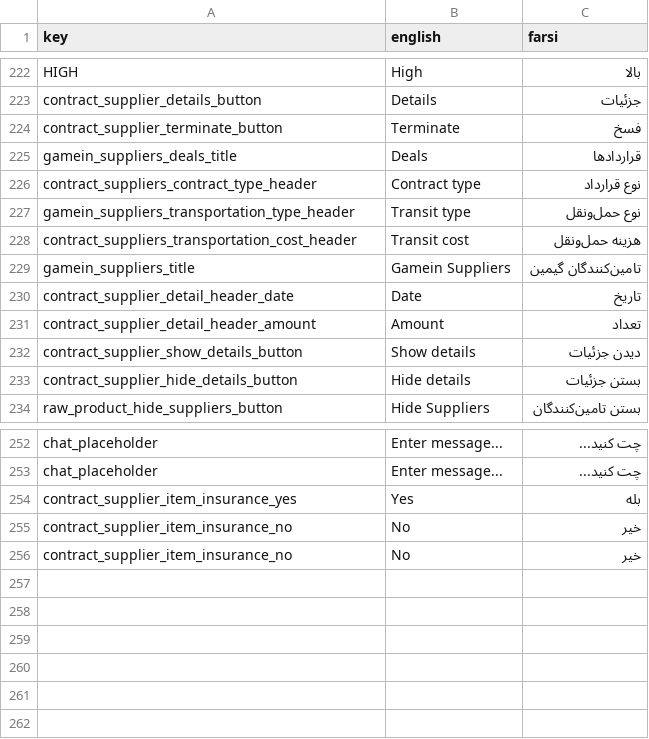
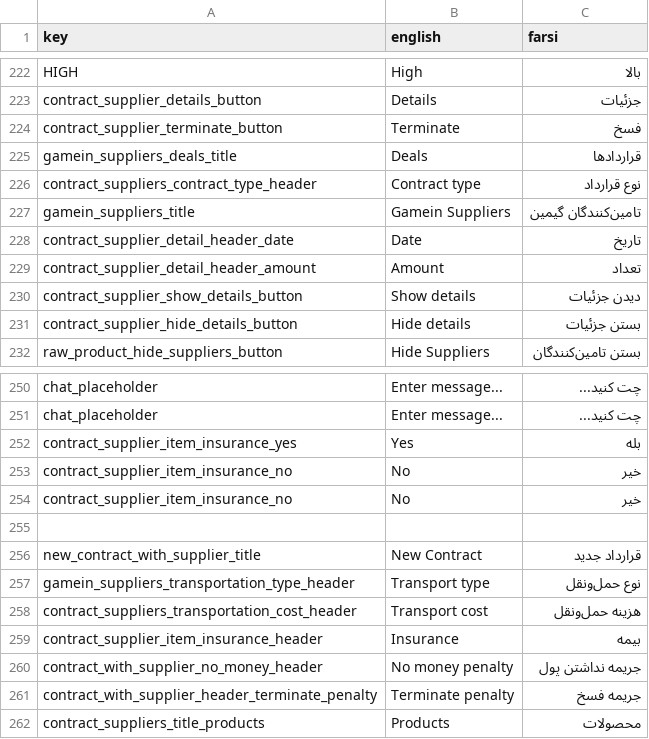
Before and after one commit to GameinSharif/Gamein2021-Client, a CSV file: Assets/Resources/Localization/Localization.csv, drawn as a sheet; only a part is shown, gaps mark what is left out; removed rows and columns are numbered as before the commit, all else as after; the diff names each change by its address in the sheet, - before the commit and + after, or states it on an @@ line.

Commit message:
add product suppliers popup and suppliers canvas prefab

```diff
--- a/Assets/Resources/Localization/Localization.csv
+++ b/Assets/Resources/Localization/Localization.csv
-row 227: gamein_suppliers_transportation_type_header | Transit type | نوع حمل‌ونقل
-row 228: contract_suppliers_transportation_cost_header | Transit cost | هزينه حمل‌ونقل
+row 255: (empty)
+row 256: new_contract_with_supplier_title | New Contract | قرارداد جديد
+row 257: gamein_suppliers_transportation_type_header | Transport type | نوع حمل‌ونقل
+row 258: contract_suppliers_transportation_cost_header | Transport cost | هزينه حمل‌ونقل
+row 259: contract_supplier_item_insurance_header | Insurance | بيمه
+row 260: contract_with_supplier_no_money_header | No money penalty | جريمه نداشتن پول
+row 261: contract_with_supplier_header_terminate_penalty | Terminate penalty | جريمه فسخ
+row 262: contract_suppliers_title_products | Products | محصولات
```
Also changed, not shown: 9 other files.
